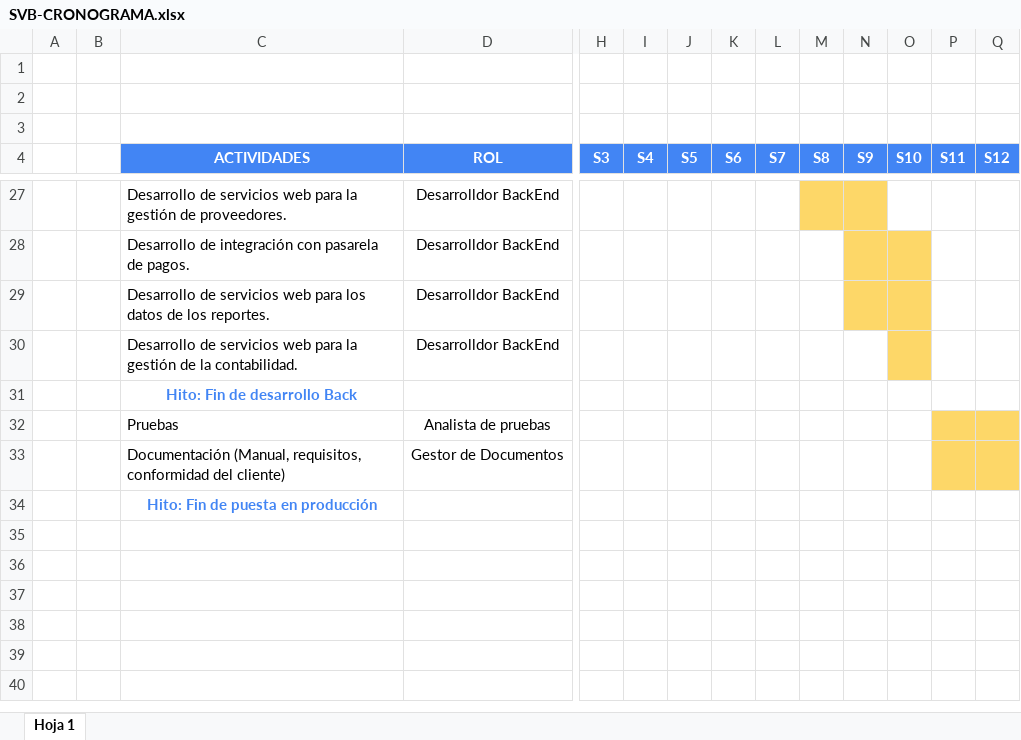
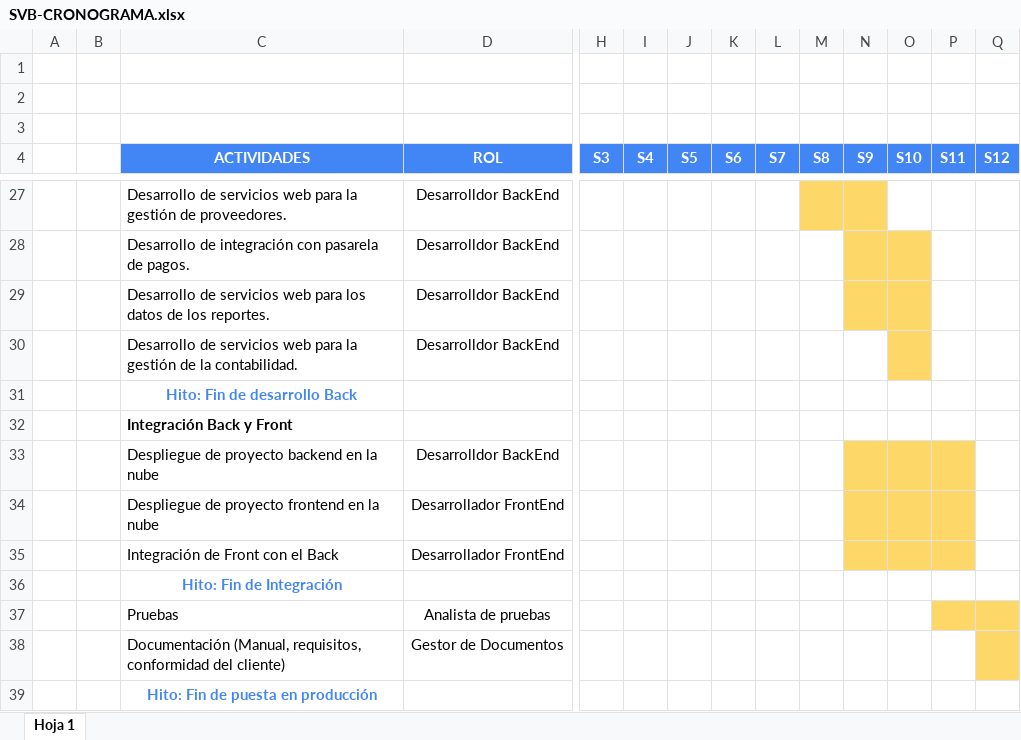
Before and after one commit to gonzalesmolina/SVB, an Excel workbook: Desarrollo/SVB/documentos/gestion/SVB-CRONOGRAMA.xlsx, sheet Hoja 1, drawn as a sheet; only a part is shown, gaps mark what is left out; values as stored, in another font and other column widths than the file's, no borders; addresses are those after the commit; rows hold the shown columns only; the diff names each change by its address in the sheet, - before the commit and + after, or states it on an @@ line.

Commit message:
Agrega las tarea de integración al cronograma.

```diff
--- a/Desarrollo/SVB/documentos/gestion/SVB-CRONOGRAMA.xlsx (sheet Hoja 1)
+++ b/Desarrollo/SVB/documentos/gestion/SVB-CRONOGRAMA.xlsx (sheet Hoja 1)
+row 32:  |  | Integración Back y Front
+row 33:  |  | Despliegue de proyecto backend en la nube | Desarrolldor BackEnd
+row 34:  |  | Despliegue de proyecto frontend en la nube | Desarrollador FrontEnd
+row 35:  |  | Integración de Front con el Back | Desarrollador FrontEnd
+row 36:  |  | Hito: Fin de Integración
-P38 fill: #FDD768
+P38 fill: none
```
